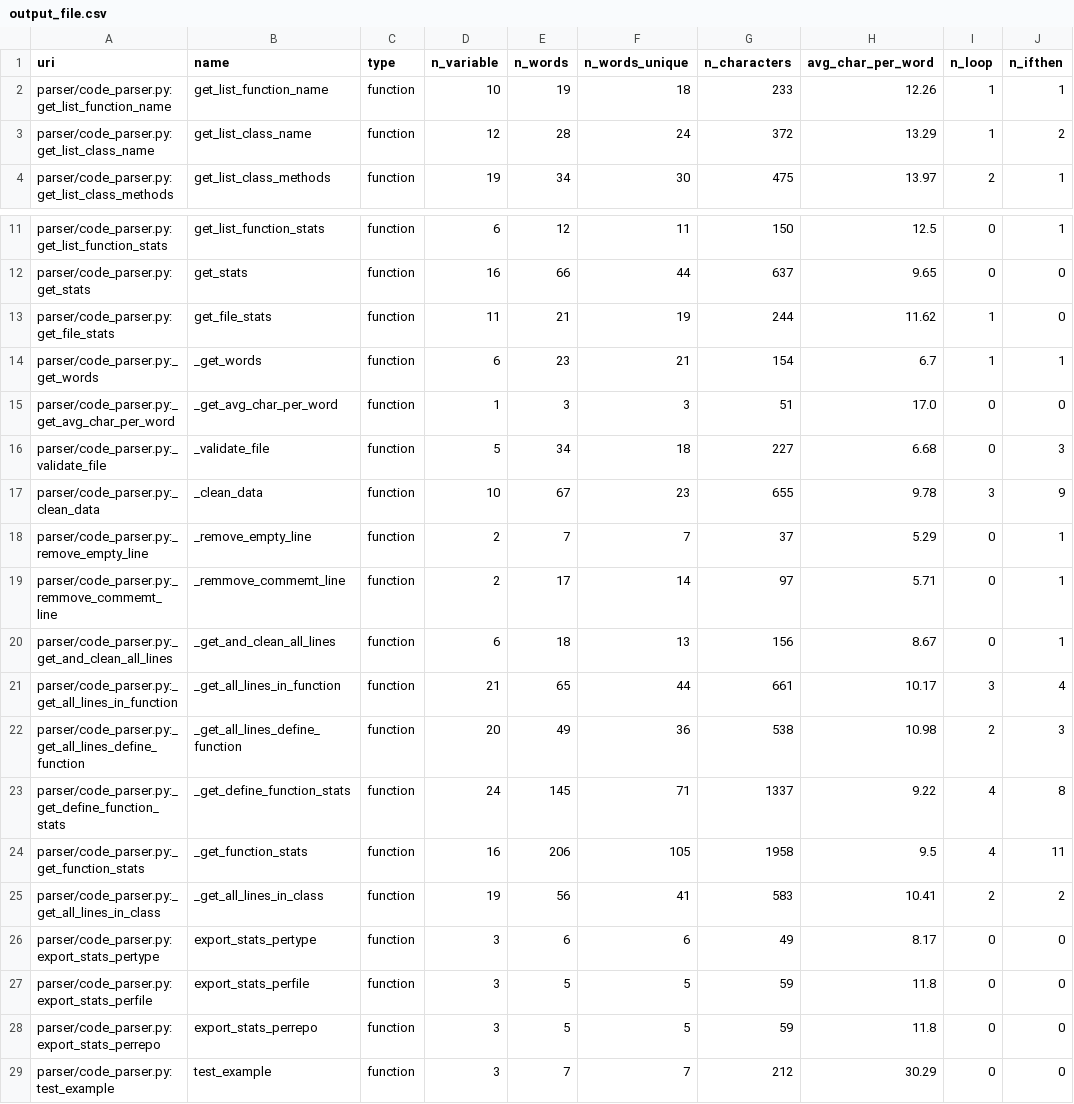
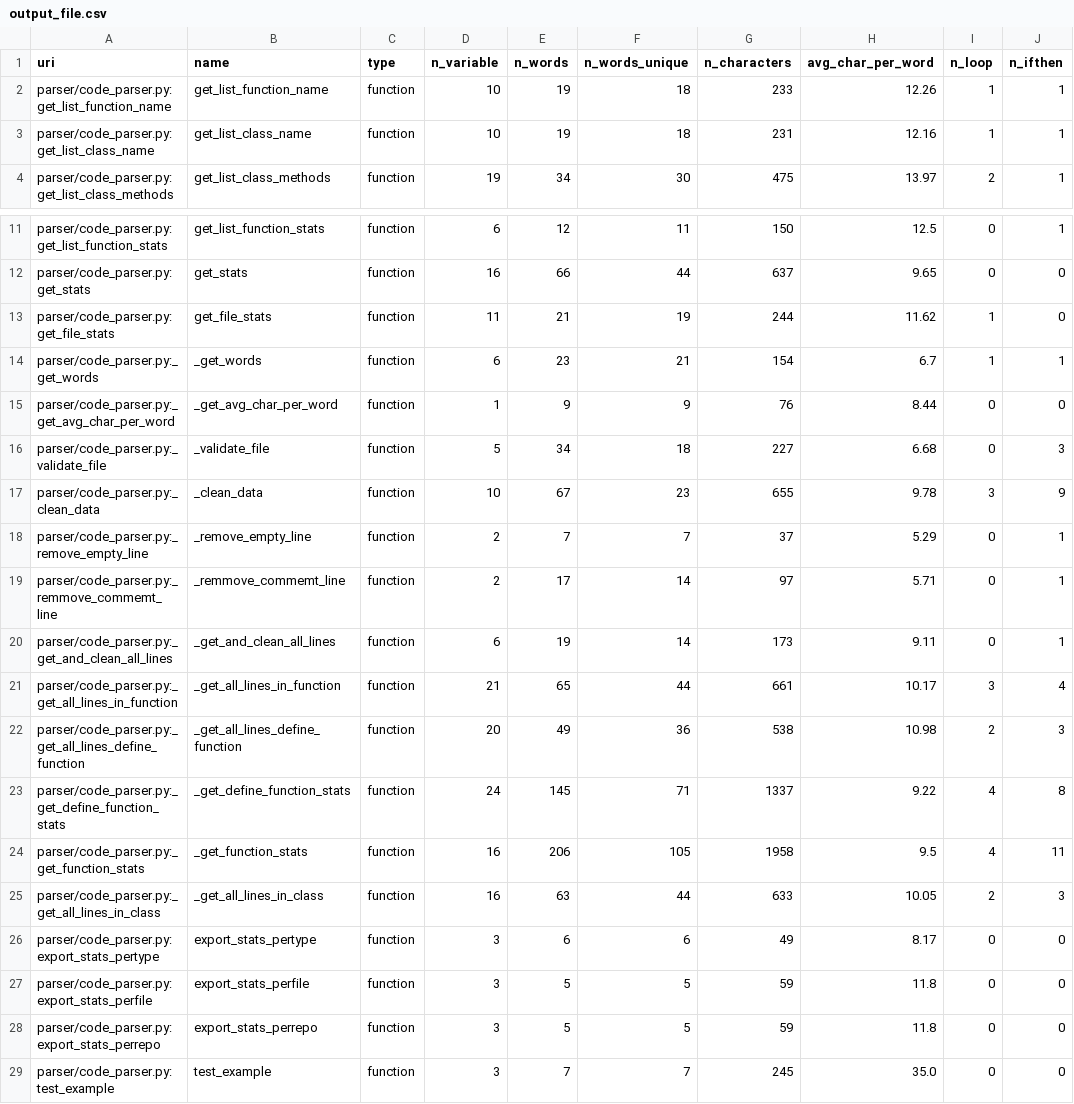
Before and after one commit to tdchung/zz936, a CSV file: parser/output/output_file.csv, drawn as a sheet; only a part is shown, gaps mark what is left out; the diff names each change by its address in the sheet, - before the commit and + after, or states it on an @@ line.

```diff
--- a/parser/output/output_file.csv
+++ b/parser/output/output_file.csv
-D3 (n_variable): 12
+D3 (n_variable): 10
-E3 (n_words): 28
+E3 (n_words): 19
-F3 (n_words_unique): 24
+F3 (n_words_unique): 18
-G3 (n_characters): 372
+G3 (n_characters): 231
-H3 (avg_char_per_word): 13.29
+H3 (avg_char_per_word): 12.16
-J3 (n_ifthen): 2
+J3 (n_ifthen): 1
-E15 (n_words): 3
+E15 (n_words): 9
-F15 (n_words_unique): 3
+F15 (n_words_unique): 9
-G15 (n_characters): 51
+G15 (n_characters): 76
-H15 (avg_char_per_word): 17.0
+H15 (avg_char_per_word): 8.44
-E20 (n_words): 18
+E20 (n_words): 19
-F20 (n_words_unique): 13
+F20 (n_words_unique): 14
-G20 (n_characters): 156
+G20 (n_characters): 173
-H20 (avg_char_per_word): 8.67
+H20 (avg_char_per_word): 9.11
-D25 (n_variable): 19
+D25 (n_variable): 16
-E25 (n_words): 56
+E25 (n_words): 63
-F25 (n_words_unique): 41
+F25 (n_words_unique): 44
-G25 (n_characters): 583
+G25 (n_characters): 633
-H25 (avg_char_per_word): 10.41
+H25 (avg_char_per_word): 10.05
-J25 (n_ifthen): 2
+J25 (n_ifthen): 3
-G29 (n_characters): 212
+G29 (n_characters): 245
-H29 (avg_char_per_word): 30.29
+H29 (avg_char_per_word): 35.0
```
Also changed, not shown: 8 other files.
